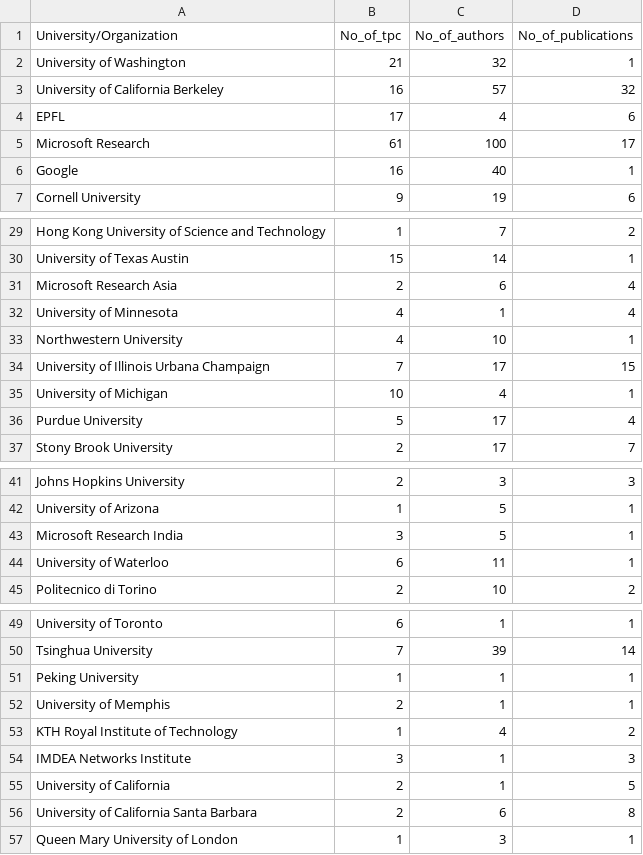
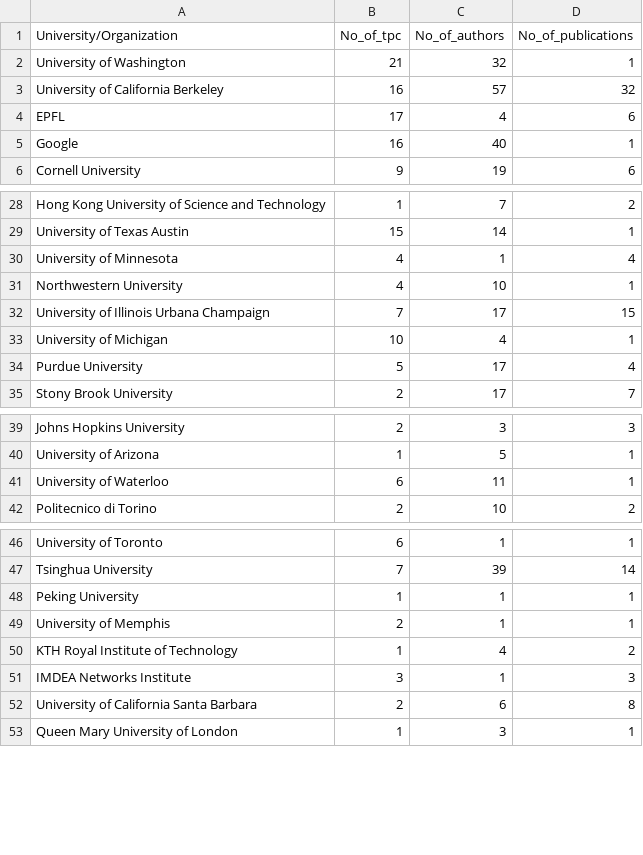
Before and after one commit to MistryWoman/Dashboard, a CSV file: data/Bubble/sigcomm_bubble.csv, drawn as a sheet; only a part is shown, gaps mark what is left out; the diff names each change by its address in the sheet, - before the commit and + after, or states it on an @@ line.

```diff
--- a/data/Bubble/sigcomm_bubble.csv
+++ b/data/Bubble/sigcomm_bubble.csv
-row 5: Microsoft Research | 61 | 100 | 17
-row 31: Microsoft Research Asia | 2 | 6 | 4
-row 43: Microsoft Research India | 3 | 5 | 1
-row 55: University of California | 2 | 1 | 5
```
Also changed, not shown: data/Bubble/ipsn_bubble.csv, data/Bubble/mobicom_bubble.csv, 1 other file.
